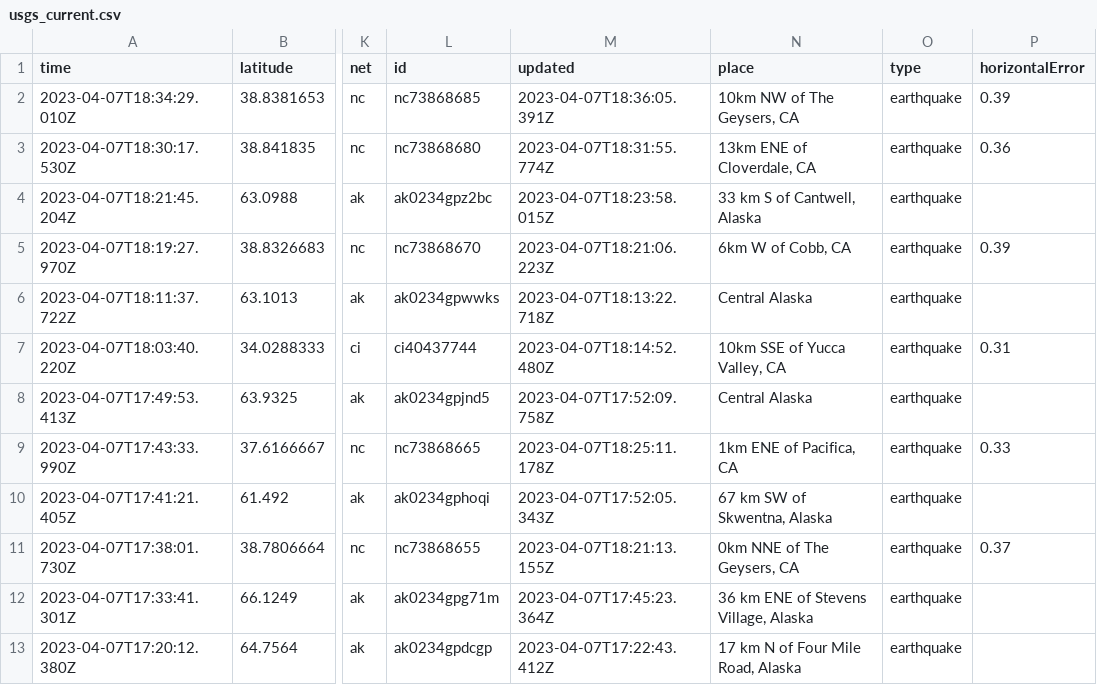
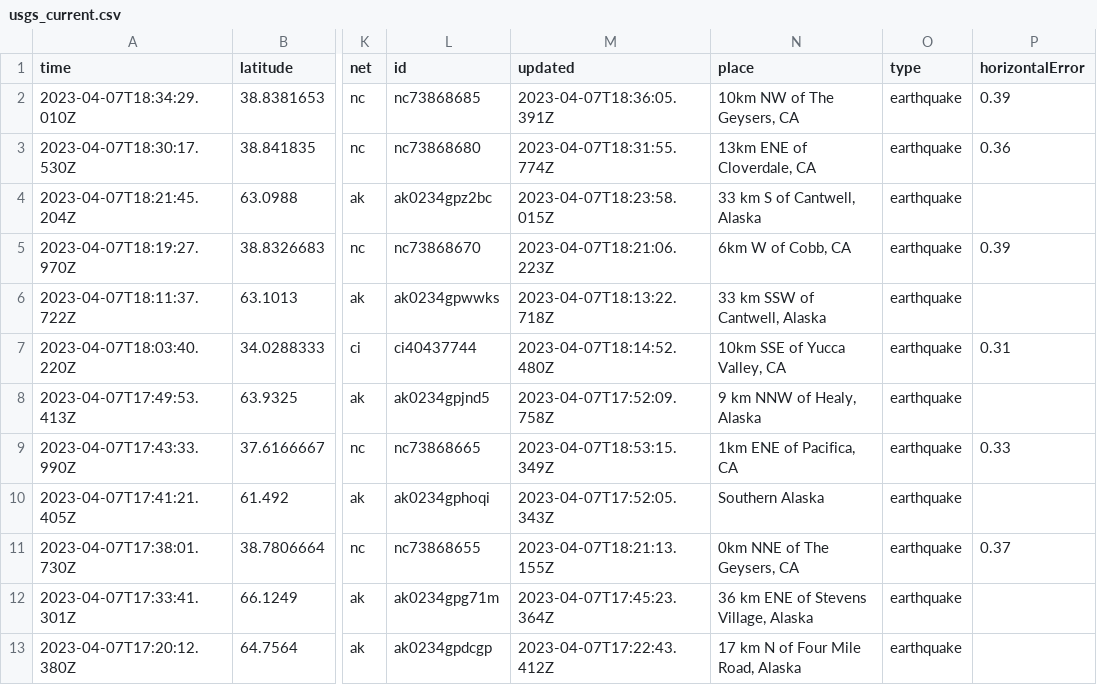
Before and after one commit to aadittambe/first-github-action, a CSV file: usgs_current.csv, drawn as a sheet; only a part is shown, gaps mark what is left out; the diff covers the shown part only; the diff names each change by its address in the sheet, - before the commit and + after, or states it on an @@ line.

```diff
--- a/usgs_current.csv
+++ b/usgs_current.csv
-N6 (place): Central Alaska
+N6 (place): 33 km SSW of Cantwell, Alaska
-N8 (place): Central Alaska
+N8 (place): 9 km NNW of Healy, Alaska
-M9 (updated): 2023-04-07T18:25:11.178Z
+M9 (updated): 2023-04-07T18:53:15.349Z
-N10 (place): 67 km SW of Skwentna, Alaska
+N10 (place): Southern Alaska
```
Also changed, not shown: 2 removed rows and 33 edited cells elsewhere in this file.
